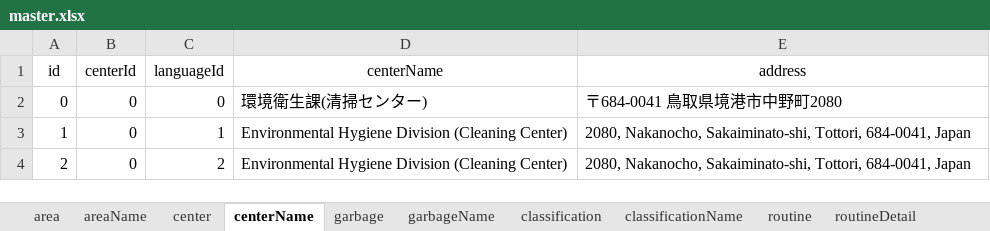
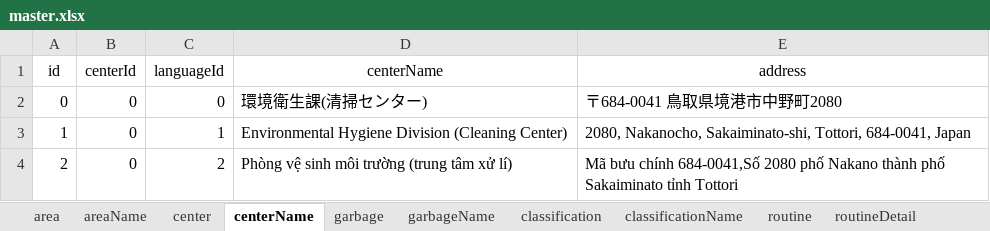
Before and after one commit to sakaiminatocity/test, an Excel workbook: assets/dataTrans/master.xlsx, sheet centerName, drawn as a sheet; values as stored, in another font and other column widths than the file's, no borders; charts and pictures not drawn; the diff names each change by its address in the sheet, - before the commit and + after, or states it on an @@ line.

```diff
--- a/assets/dataTrans/master.xlsx (sheet centerName)
+++ b/assets/dataTrans/master.xlsx (sheet centerName)
-D4 (centerName): Environmental Hygiene Division (Cleaning Center)
+D4 (centerName): Phòng vệ sinh môi trường (trung tâm xử lí)
-E4 (address): 2080, Nakanocho, Sakaiminato-shi, Tottori, 684-0041, Japan
+E4 (address): Mã bưu chính 684-0041,Số 2080 phố Nakano thành phố Sakaiminato tỉnh Tottori
```
Also changed, not shown: sheet garbageName, sheet areaName, sheet labelString, sheet classificationName, sheet routineClassificationName, 6 other files.
